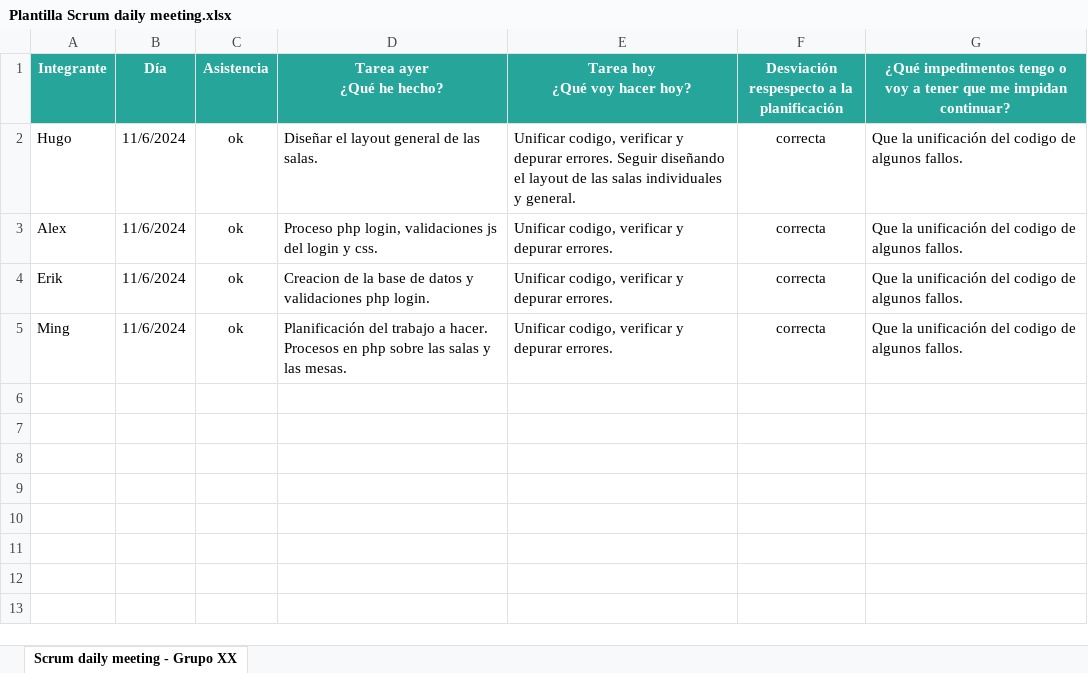
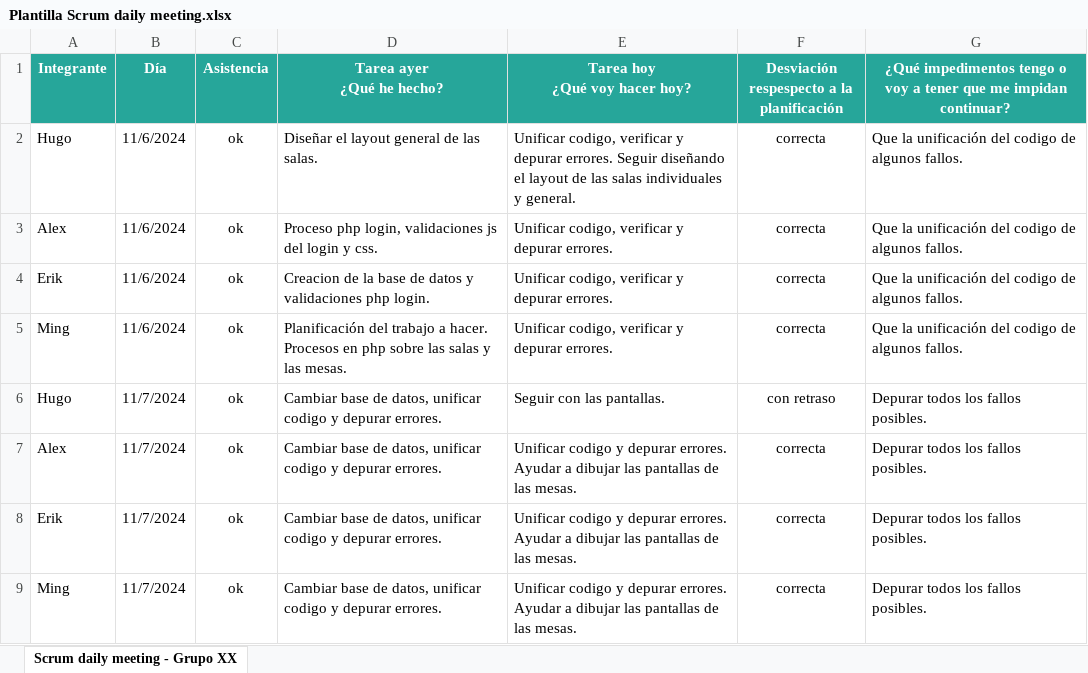
Before and after one commit to HugoAlda/PROYECTO_RESTAURANTE, an Excel workbook: Gestión/Plantilla Scrum daily meeting.xlsx, sheet Scrum daily meeting - Grupo XX, drawn as a sheet; values as stored, in another font and other column widths than the file's, no borders; conditional formats and table styles not drawn; the diff names each change by its address in the sheet, - before the commit and + after, or states it on an @@ line.

Commit message:
Daily dia 07/11/24

```diff
--- a/Gestión/Plantilla Scrum daily meeting.xlsx (sheet Scrum daily meeting - Grupo XX)
+++ b/Gestión/Plantilla Scrum daily meeting.xlsx (sheet Scrum daily meeting - Grupo XX)
+row 6: Hugo | 11/7/2024 | ok | Cambiar base de datos, unificar codigo y depurar errores. | Seguir con las pantallas. | con retraso | Depurar todos los fallos posibles.
+row 7: Alex | 11/7/2024 | ok | Cambiar base de datos, unificar codigo y depurar errores. | Unificar codigo y depurar errores. Ayudar a dibujar las pantallas de las mesas. | correcta | Depurar todos los fallos posibles.
+row 8: Erik | 11/7/2024 | ok | Cambiar base de datos, unificar codigo y depurar errores. | Unificar codigo y depurar errores. Ayudar a dibujar las pantallas de las mesas. | correcta | Depurar todos los fallos posibles.
+row 9: Ming | 11/7/2024 | ok | Cambiar base de datos, unificar codigo y depurar errores. | Unificar codigo y depurar errores. Ayudar a dibujar las pantallas de las mesas. | correcta | Depurar todos los fallos posibles.
```
